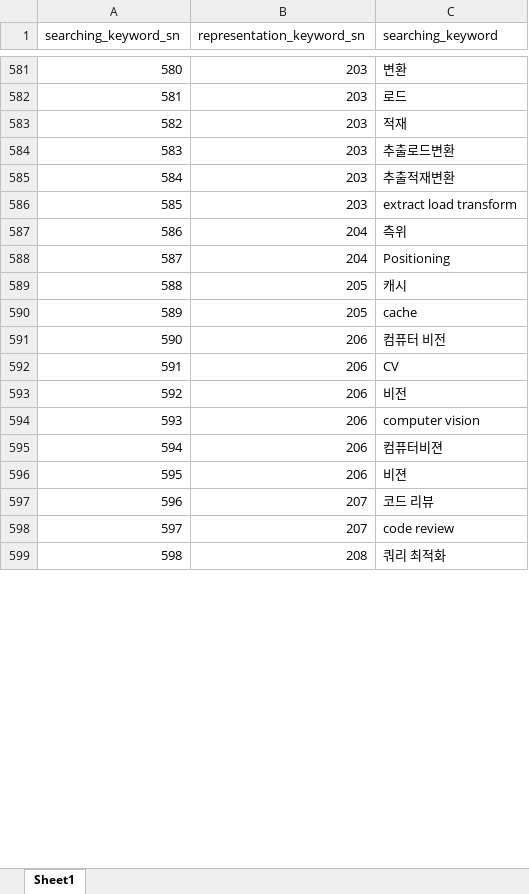
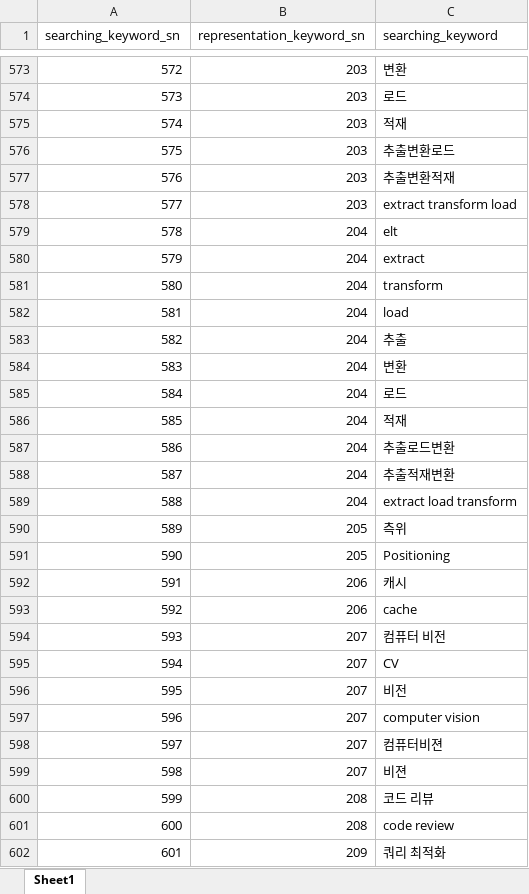
Before and after one commit to whdgk227/kw-search-demo, an Excel workbook: keyword_table/xlsx/Table_SearchingKeyword_xlsx.xlsx, sheet Sheet1, drawn as a sheet; only a part is shown, gaps mark what is left out; values as stored, in another font and other column widths than the file's, no borders; addresses are those after the commit; the diff covers the shown part only; the diff names each change by its address in the sheet, - before the commit and + after, or states it on an @@ line.

```diff
--- a/keyword_table/xlsx/Table_SearchingKeyword_xlsx.xlsx (sheet Sheet1)
+++ b/keyword_table/xlsx/Table_SearchingKeyword_xlsx.xlsx (sheet Sheet1)
@@ column A (searching_keyword_sn) renumbered between rows 486 and 2250 @@
+row 576: 575 | 203 | 추출변환로드
+row 577: 576 | 203 | 추출변환적재
+row 578: 577 | 203 | extract transform load
+row 579: 578 | 204 | elt
+row 580: 579 | 204 | extract
+row 581: 580 | 204 | transform
+row 582: 581 | 204 | load
+row 583: 582 | 204 | 추출
+row 584: 583 | 204 | 변환
+row 585: 584 | 204 | 로드
+row 586: 585 | 204 | 적재
-B587:B589 (representation_keyword_sn): 203
+B587:B589 (representation_keyword_sn): 204
-B590:B591 (representation_keyword_sn): 204
+B590:B591 (representation_keyword_sn): 205
-B592:B593 (representation_keyword_sn): 205
+B592:B593 (representation_keyword_sn): 206
-B594:B599 (representation_keyword_sn): 206
+B594:B599 (representation_keyword_sn): 207
-B600:B601 (representation_keyword_sn): 207
+B600:B601 (representation_keyword_sn): 208
-B602 (representation_keyword_sn): 208
+B602 (representation_keyword_sn): 209
```
Also changed, not shown: 28 added rows, 13 removed rows and 1707 edited cells elsewhere in this sheet, keyword_table/xlsx/Table_RepKeyword_xlsx.xlsx, 2 other files.
